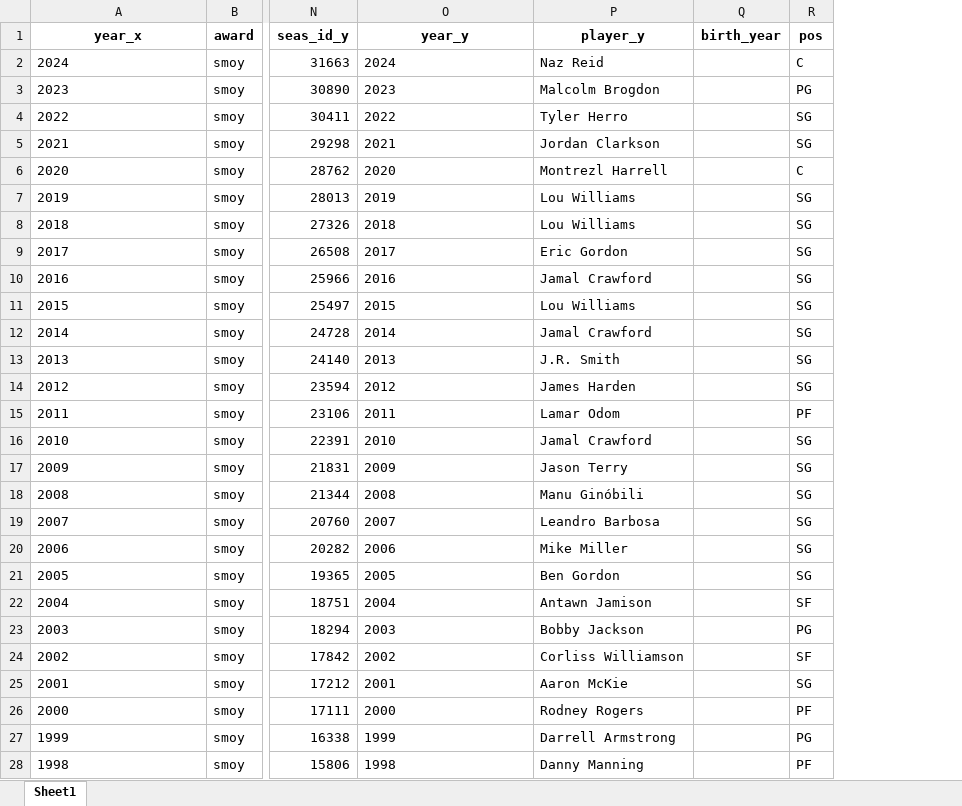
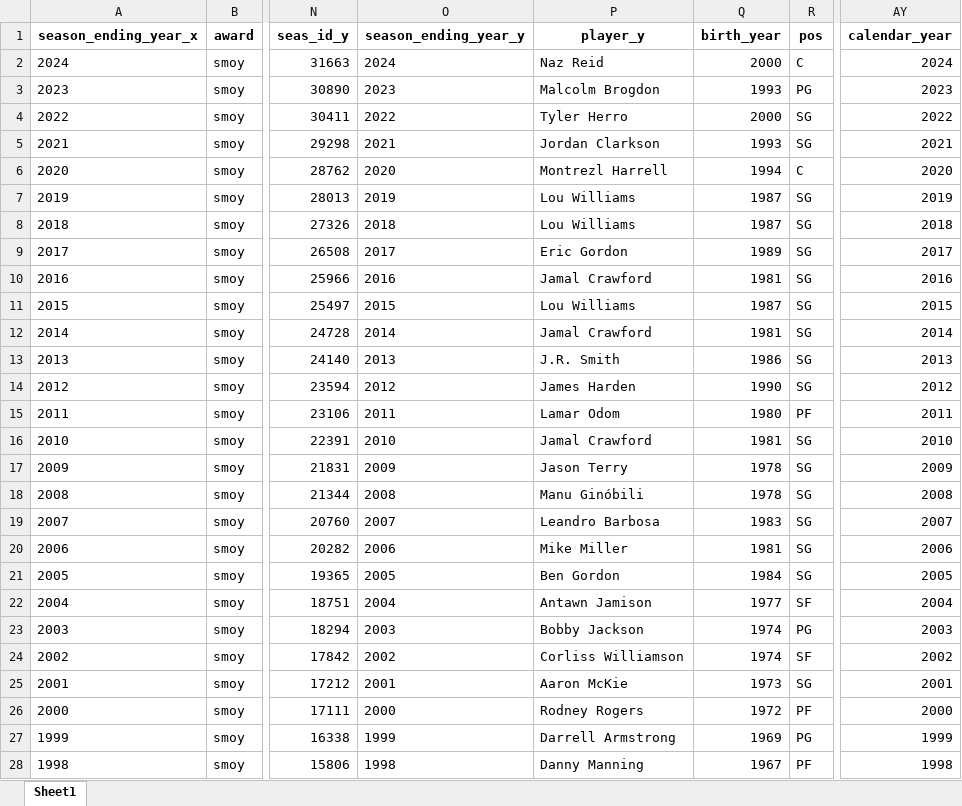
Before and after one commit to Taleb88/NBA-Statistics-1946-Present, an Excel workbook: smoy_winners.xlsx, sheet Sheet1, drawn as a sheet; only a part is shown, gaps mark what is left out; values as stored, in another font and other column widths than the file's, no borders; the diff covers the shown part only; the diff names each change by its address in the sheet, - before the commit and + after, or states it on an @@ line.

```diff
--- a/smoy_winners.xlsx (sheet Sheet1)
+++ b/smoy_winners.xlsx (sheet Sheet1)
+column AY (calendar_year), rows 2-28: 2024 | 2023 | 2022 | 2021 | 2020 | 2019 | 2018 | 2017 | 2016 | 2015 | 2014 | 2013 | 2012 | 2011 | 2010 | 2009 | 2008 | 2007 | 2006 | 2005 | 2004 | 2003 | 2002 | 2001 | 2000 | 1999 | 1998
-A1: year_x
+A1: season_ending_year_x
-O1: year_y
+O1: season_ending_year_y
-Q2 (birth_year): (empty)
+Q2 (birth_year): 2000
-Q3 (birth_year): (empty)
+Q3 (birth_year): 1993
-Q4 (birth_year): (empty)
+Q4 (birth_year): 2000
-Q5 (birth_year): (empty)
+Q5 (birth_year): 1993
-Q6 (birth_year): (empty)
+Q6 (birth_year): 1994
-Q7:Q8 (birth_year): (empty)
+Q7:Q8 (birth_year): 1987
-Q9 (birth_year): (empty)
+Q9 (birth_year): 1989
-Q10 (birth_year): (empty)
+Q10 (birth_year): 1981
-Q11 (birth_year): (empty)
+Q11 (birth_year): 1987
-Q12 (birth_year): (empty)
+Q12 (birth_year): 1981
-Q13 (birth_year): (empty)
+Q13 (birth_year): 1986
-Q14 (birth_year): (empty)
+Q14 (birth_year): 1990
-Q15 (birth_year): (empty)
+Q15 (birth_year): 1980
-Q16 (birth_year): (empty)
+Q16 (birth_year): 1981
-Q17:Q18 (birth_year): (empty)
+Q17:Q18 (birth_year): 1978
-Q19 (birth_year): (empty)
+Q19 (birth_year): 1983
-Q20 (birth_year): (empty)
+Q20 (birth_year): 1981
-Q21 (birth_year): (empty)
+Q21 (birth_year): 1984
-Q22 (birth_year): (empty)
+Q22 (birth_year): 1977
-Q23:Q24 (birth_year): (empty)
+Q23:Q24 (birth_year): 1974
-Q25 (birth_year): (empty)
+Q25 (birth_year): 1973
-Q26 (birth_year): (empty)
+Q26 (birth_year): 1972
-Q27 (birth_year): (empty)
+Q27 (birth_year): 1969
-Q28 (birth_year): (empty)
+Q28 (birth_year): 1967
```
Also changed, not shown: 15 edited cells elsewhere in this sheet, dpoy_winners.xlsx, michael_jordan_and_lebron_james_per_game_averages.xlsx, 40 other files.
